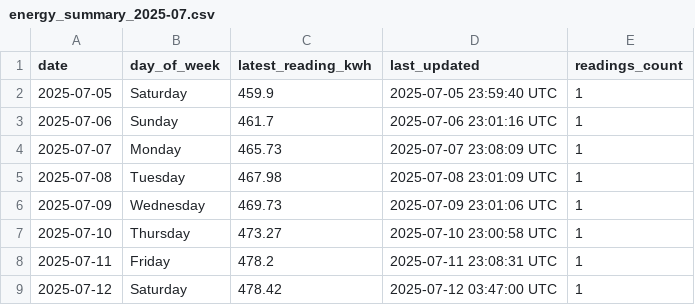
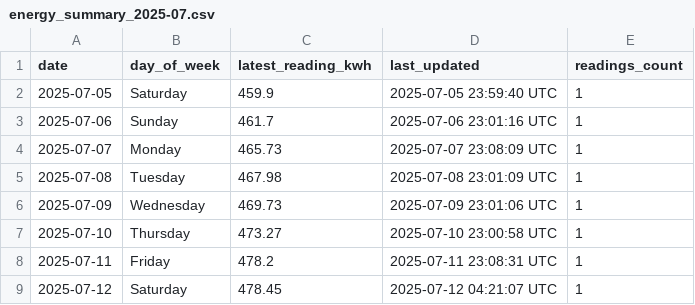
Before and after one commit to Youssef2id/tuya_energy_logger, a CSV file: data/monthly/energy_summary_2025-07.csv, drawn as a sheet.

```diff
--- a/data/monthly/energy_summary_2025-07.csv
+++ b/data/monthly/energy_summary_2025-07.csv
@@ -8,2 +8,2 @@ date,day_of_week,latest_reading_kwh,last_updated,readings_count
 2025-07-11,Friday,478.2,2025-07-11 23:08:31 UTC,1
-2025-07-12,Saturday,478.42,2025-07-12 03:47:00 UTC,1
+2025-07-12,Saturday,478.45,2025-07-12 04:21:07 UTC,1
```
Also changed, not shown: data/daily/energy_2025-07-12.csv, 4 other files.
